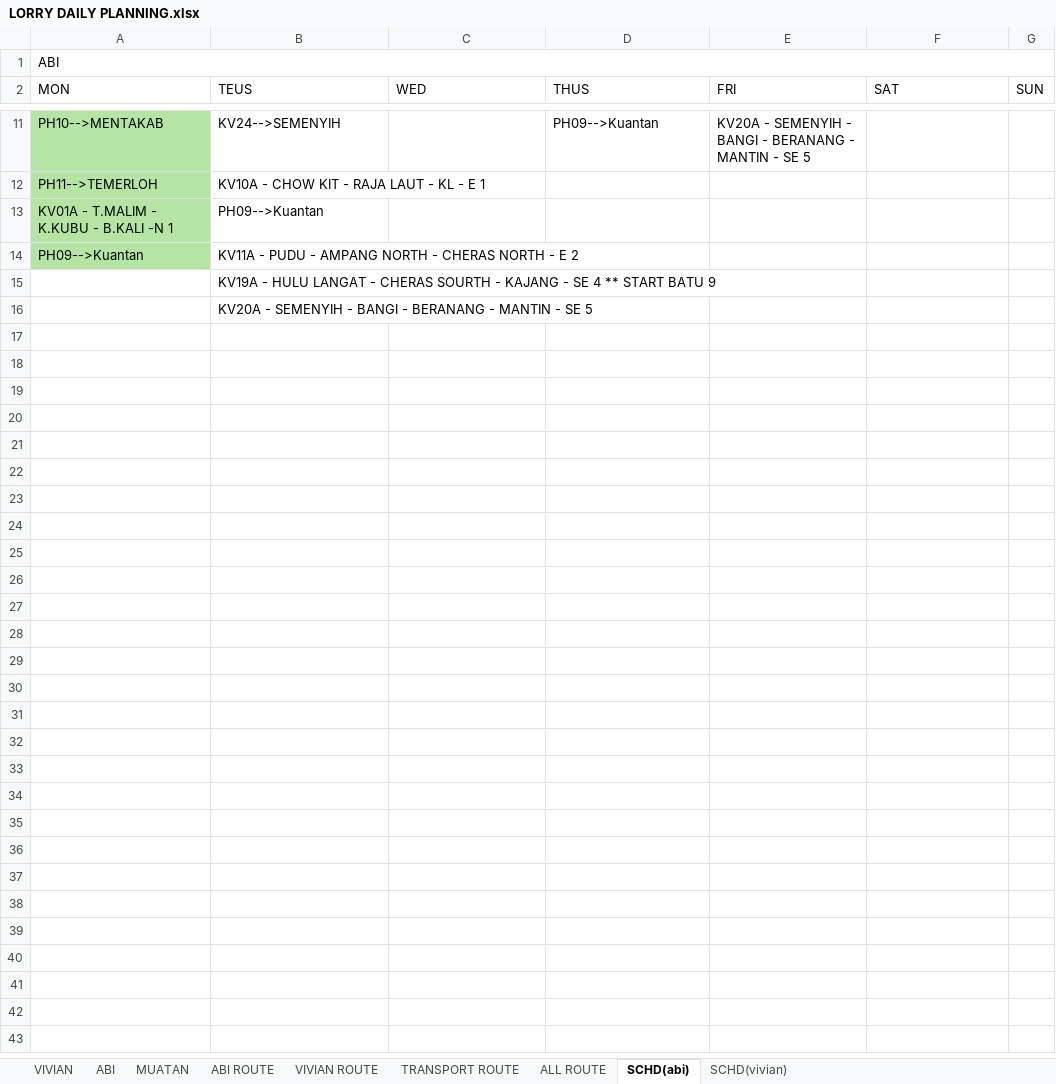
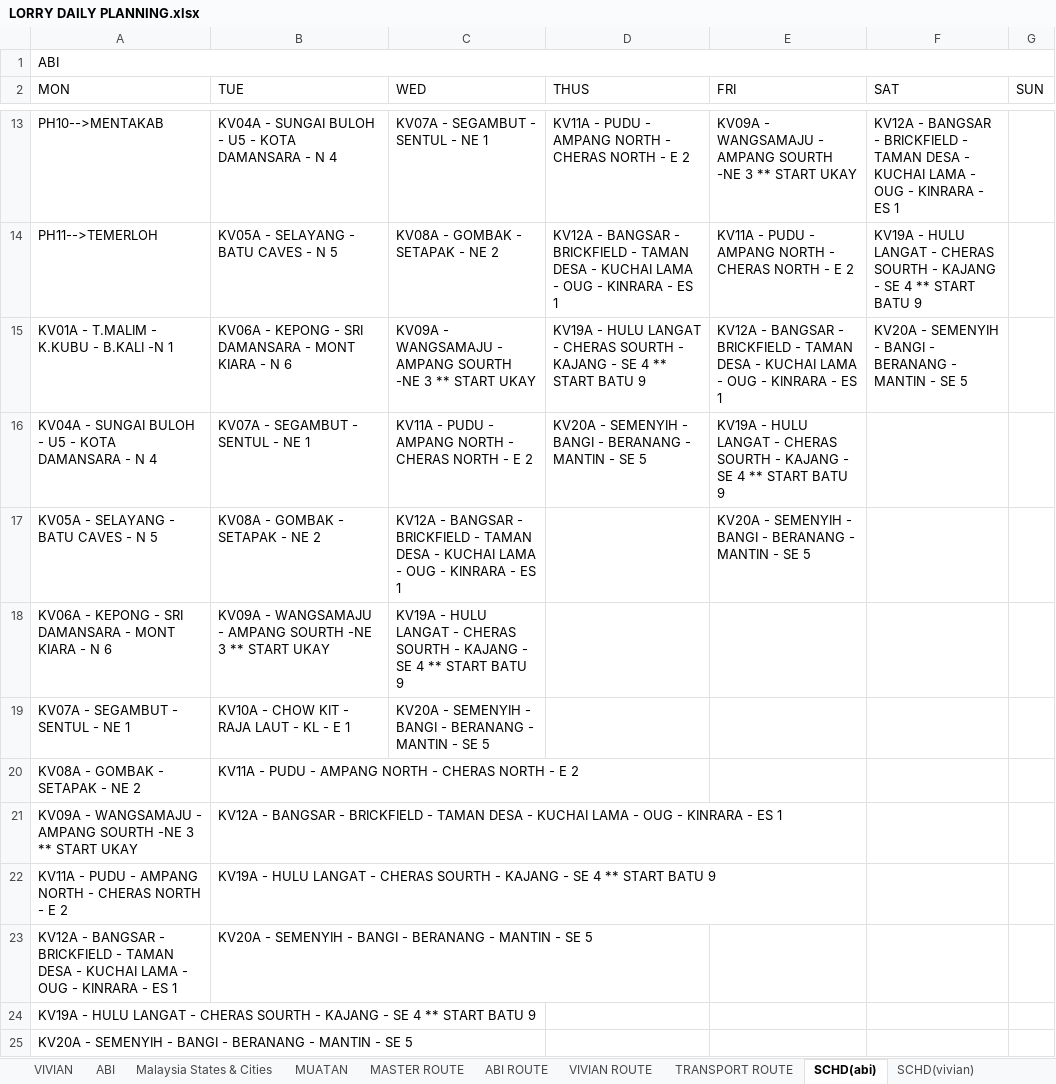
Before and after one commit to AlisonOoi123/DO_bot, an Excel workbook: data/LORRY DAILY PLANNING.xlsx, sheet SCHD(abi), drawn as a sheet; only a part is shown, gaps mark what is left out; values as stored, in another font and other column widths than the file's, no borders; removed rows and columns are numbered as before the commit, all else as after; the diff covers the shown part only; the diff names each change by its address in the sheet, - before the commit and + after, or states it on an @@ line.

```diff
--- a/data/LORRY DAILY PLANNING.xlsx (sheet SCHD(abi))
+++ b/data/LORRY DAILY PLANNING.xlsx (sheet SCHD(abi))
-sheet tab: ALL ROUTE
+sheet tab: Malaysia States & Cities
+sheet tab: MASTER ROUTE
-B2: TEUS
+B2: TUE
-A13:A15 fill: #B4E5A2
+A13:A15 fill: none
-B13 (TUE): KV24-->SEMENYIH
+B13 (TUE): KV04A - SUNGAI BULOH - U5 - KOTA DAMANSARA - N 4
-C13 (WED): (empty)
+C13 (WED): KV07A - SEGAMBUT - SENTUL - NE 1
-D13 (THUS): PH09-->Kuantan
+D13 (THUS): KV11A - PUDU - AMPANG NORTH - CHERAS NORTH - E 2
-E13 (FRI): KV20A - SEMENYIH - BANGI - BERANANG - MANTIN - SE 5
+E13 (FRI): KV09A - WANGSAMAJU - AMPANG SOURTH -NE 3 ** START UKAY
-F13 (SAT): (empty)
+F13 (SAT): KV12A - BANGSAR - BRICKFIELD - TAMAN DESA - KUCHAI LAMA - OUG - KINRARA - ES 1
-B14 (TUE): KV10A - CHOW KIT - RAJA LAUT - KL - E 1
+B14 (TUE): KV05A - SELAYANG - BATU CAVES - N 5
-C14 (WED): (empty)
+C14 (WED): KV08A - GOMBAK - SETAPAK - NE 2
-D14 (THUS): (empty)
+D14 (THUS): KV12A - BANGSAR - BRICKFIELD - TAMAN DESA - KUCHAI LAMA - OUG - KINRARA - ES 1
-E14 (FRI): (empty)
+E14 (FRI): KV11A - PUDU - AMPANG NORTH - CHERAS NORTH - E 2
-F14 (SAT): (empty)
+F14 (SAT): KV19A - HULU LANGAT - CHERAS SOURTH - KAJANG - SE 4 ** START BATU 9
-B15 (TUE): PH09-->Kuantan
+B15 (TUE): KV06A - KEPONG - SRI DAMANSARA - MONT KIARA - N 6
-C15 (WED): (empty)
+C15 (WED): KV09A - WANGSAMAJU - AMPANG SOURTH -NE 3 ** START UKAY
-D15 (THUS): (empty)
+D15 (THUS): KV19A - HULU LANGAT - CHERAS SOURTH - KAJANG - SE 4 ** START BATU 9
-E15 (FRI): (empty)
+E15 (FRI): KV12A - BANGSAR - BRICKFIELD - TAMAN DESA - KUCHAI LAMA - OUG - KINRARA - ES 1
-F15 (SAT): (empty)
+F15 (SAT): KV20A - SEMENYIH - BANGI - BERANANG - MANTIN - SE 5
+row 16: KV04A - SUNGAI BULOH - U5 - KOTA DAMANSARA - N 4 | KV07A - SEGAMBUT - SENTUL - NE 1 | KV11A - PUDU - AMPANG NORTH - CHERAS NORTH - E 2 | KV20A - SEMENYIH - BANGI - BERANANG - MANTIN - SE 5 | KV19A - HULU LANGAT - CHERAS SOURTH - KAJANG - SE 4 ** START BATU 9
+row 17: KV05A - SELAYANG - BATU CAVES - N 5 | KV08A - GOMBAK - SETAPAK - NE 2 | KV12A - BANGSAR - BRICKFIELD - TAMAN DESA - KUCHAI LAMA - OUG - KINRARA - ES 1 |  | KV20A - SEMENYIH - BANGI - BERANANG - MANTIN - SE 5
+row 18: KV06A - KEPONG - SRI DAMANSARA - MONT KIARA - N 6 | KV09A - WANGSAMAJU - AMPANG SOURTH -NE 3 ** START UKAY | KV19A - HULU LANGAT - CHERAS SOURTH - KAJANG - SE 4 ** START BATU 9
+row 19: KV07A - SEGAMBUT - SENTUL - NE 1 | KV10A - CHOW KIT - RAJA LAUT - KL - E 1 | KV20A - SEMENYIH - BANGI - BERANANG - MANTIN - SE 5
-A20 (MON): PH09-->Kuantan
+A20 (MON): KV08A - GOMBAK - SETAPAK - NE 2
-A20 fill: #B4E5A2
+A20 fill: none
-row 15:  | KV19A - HULU LANGAT - CHERAS SOURTH - KAJANG - SE 4 ** START BATU 9
-row 16:  | KV20A - SEMENYIH - BANGI - BERANANG - MANTIN - SE 5
+row 21: KV09A - WANGSAMAJU - AMPANG SOURTH -NE 3 ** START UKAY | KV12A - BANGSAR - BRICKFIELD - TAMAN DESA - KUCHAI LAMA - OUG - KINRARA - ES 1
+row 22: KV11A - PUDU - AMPANG NORTH - CHERAS NORTH - E 2 | KV19A - HULU LANGAT - CHERAS SOURTH - KAJANG - SE 4 ** START BATU 9
+row 23: KV12A - BANGSAR - BRICKFIELD - TAMAN DESA - KUCHAI LAMA - OUG - KINRARA - ES 1 | KV20A - SEMENYIH - BANGI - BERANANG - MANTIN - SE 5
+row 24: KV19A - HULU LANGAT - CHERAS SOURTH - KAJANG - SE 4 ** START BATU 9
+row 25: KV20A - SEMENYIH - BANGI - BERANANG - MANTIN - SE 5
```
Also changed, not shown: 4 added rows, 2 removed rows, 20 edited cells and cell formats elsewhere in this sheet, sheet ABI, sheet SCHD(vivian), sheet ABI ROUTE, sheet VIVIAN ROUTE.
